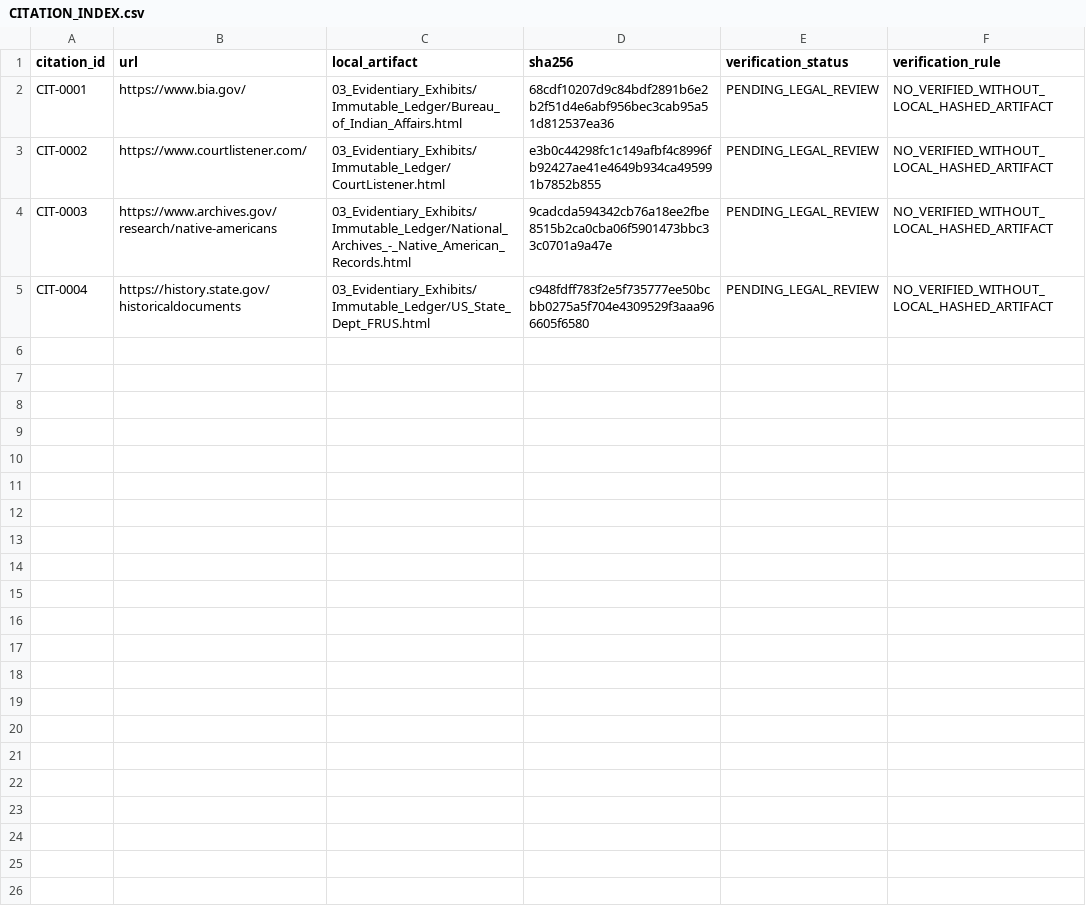
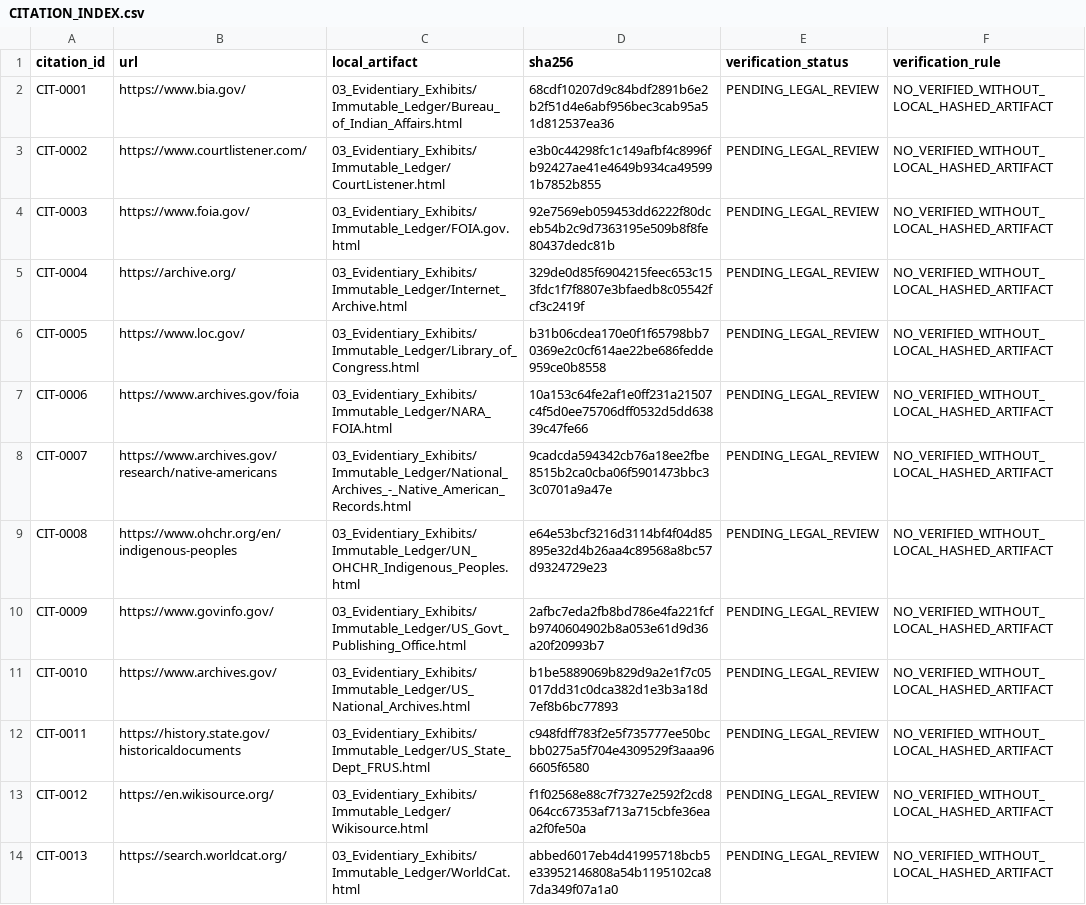
Before and after one commit to GlobalRestitutionAlliance/turtle-island-us-nm-pueblo-of-sandia-new-mexico-master-litigation, a CSV file: 03_Evidentiary_Exhibits/CITATION_INDEX.csv, drawn as a sheet.

Commit message:
Batch 2b: harvest expanded sources, citations, manifests

```diff
--- a/03_Evidentiary_Exhibits/CITATION_INDEX.csv
+++ b/03_Evidentiary_Exhibits/CITATION_INDEX.csv
@@ -3,3 +3,12 @@ CIT-0001,https://www.bia.gov/,03_Evidentiary_Exhibits/Immutable_Ledger/Bureau_of
 CIT-0002,https://www.courtlistener.com/,03_Evidentiary_Exhibits/Immutable_Ledger/CourtListener.html,e3b0c44298fc1c149afbf4c8996fb92427ae41e4649b934ca495991b7852b855,PENDING_LEGAL_REVIEW,NO_VERIFIED_WITHOUT_LOCAL_HASHED_ARTIFACT
-CIT-0003,https://www.archives.gov/research/native-americans,03_Evidentiary_Exhibits/Immutable_Ledger/National_Archives_-_Native_American_Records.html,9cadcda594342cb76a18ee2fbe8515b2ca0cba06f5901473bbc33c0701a9a47e,PENDING_LEGAL_REVIEW,NO_VERIFIED_WITHOUT_LOCAL_HASHED_ARTIFACT
-CIT-0004,https://history.state.gov/historicaldocuments,03_Evidentiary_Exhibits/Immutable_Ledger/US_State_Dept_FRUS.html,c948fdff783f2e5f735777ee50bcbb0275a5f704e4309529f3aaa966605f6580,PENDING_LEGAL_REVIEW,NO_VERIFIED_WITHOUT_LOCAL_HASHED_ARTIFACT
+CIT-0003,https://www.foia.gov/,03_Evidentiary_Exhibits/Immutable_Ledger/FOIA.gov.html,92e7569eb059453dd6222f80dceb54b2c9d7363195e509b8f8fe80437dedc81b,PENDING_LEGAL_REVIEW,NO_VERIFIED_WITHOUT_LOCAL_HASHED_ARTIFACT
+CIT-0004,https://archive.org/,03_Evidentiary_Exhibits/Immutable_Ledger/Internet_Archive.html,329de0d85f6904215feec653c153fdc1f7f8807e3bfaedb8c05542fcf3c2419f,PENDING_LEGAL_REVIEW,NO_VERIFIED_WITHOUT_LOCAL_HASHED_ARTIFACT
+CIT-0005,https://www.loc.gov/,03_Evidentiary_Exhibits/Immutable_Ledger/Library_of_Congress.html,b31b06cdea170e0f1f65798bb70369e2c0cf614ae22be686fedde959ce0b8558,PENDING_LEGAL_REVIEW,NO_VERIFIED_WITHOUT_LOCAL_HASHED_ARTIFACT
+CIT-0006,https://www.archives.gov/foia,03_Evidentiary_Exhibits/Immutable_Ledger/NARA_FOIA.html,10a153c64fe2af1e0ff231a21507c4f5d0ee75706dff0532d5dd63839c47fe66,PENDING_LEGAL_REVIEW,NO_VERIFIED_WITHOUT_LOCAL_HASHED_ARTIFACT
+CIT-0007,https://www.archives.gov/research/native-americans,03_Evidentiary_Exhibits/Immutable_Ledger/National_Archives_-_Native_American_Records.html,9cadcda594342cb76a18ee2fbe8515b2ca0cba06f5901473bbc33c0701a9a47e,PENDING_LEGAL_REVIEW,NO_VERIFIED_WITHOUT_LOCAL_HASHED_ARTIFACT
+CIT-0008,https://www.ohchr.org/en/indigenous-peoples,03_Evidentiary_Exhibits/Immutable_Ledger/UN_OHCHR_Indigenous_Peoples.html,e64e53bcf3216d3114bf4f04d85895e32d4b26aa4c89568a8bc57d9324729e23,PENDING_LEGAL_REVIEW,NO_VERIFIED_WITHOUT_LOCAL_HASHED_ARTIFACT
+CIT-0009,https://www.govinfo.gov/,03_Evidentiary_Exhibits/Immutable_Ledger/US_Govt_Publishing_Office.html,2afbc7eda2fb8bd786e4fa221fcfb9740604902b8a053e61d9d36a20f20993b7,PENDING_LEGAL_REVIEW,NO_VERIFIED_WITHOUT_LOCAL_HASHED_ARTIFACT
+CIT-0010,https://www.archives.gov/,03_Evidentiary_Exhibits/Immutable_Ledger/US_National_Archives.html,b1be5889069b829d9a2e1f7c05017dd31c0dca382d1e3b3a18d7ef8b6bc77893,PENDING_LEGAL_REVIEW,NO_VERIFIED_WITHOUT_LOCAL_HASHED_ARTIFACT
+CIT-0011,https://history.state.gov/historicaldocuments,03_Evidentiary_Exhibits/Immutable_Ledger/US_State_Dept_FRUS.html,c948fdff783f2e5f735777ee50bcbb0275a5f704e4309529f3aaa966605f6580,PENDING_LEGAL_REVIEW,NO_VERIFIED_WITHOUT_LOCAL_HASHED_ARTIFACT
+CIT-0012,https://en.wikisource.org/,03_Evidentiary_Exhibits/Immutable_Ledger/Wikisource.html,f1f02568e88c7f7327e2592f2cd8064cc67353af713a715cbfe36eaa2f0fe50a,PENDING_LEGAL_REVIEW,NO_VERIFIED_WITHOUT_LOCAL_HASHED_ARTIFACT
+CIT-0013,https://search.worldcat.org/,03_Evidentiary_Exhibits/Immutable_Ledger/WorldCat.html,abbed6017eb4d41995718bcb5e33952146808a54b1195102ca87da349f07a1a0,PENDING_LEGAL_REVIEW,NO_VERIFIED_WITHOUT_LOCAL_HASHED_ARTIFACT
```
Also changed, not shown: 34 other files.
